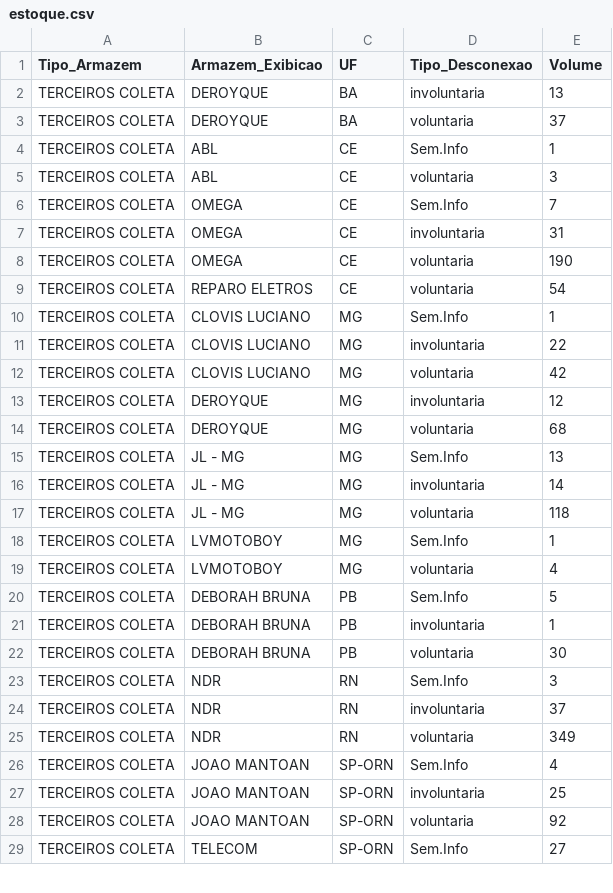
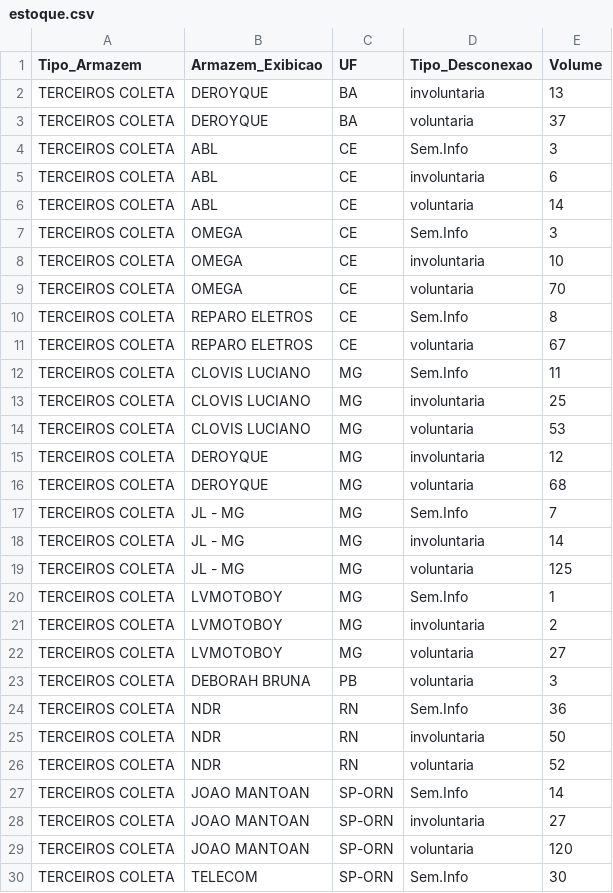
Before and after one commit to igorsilva0584-png/Operacional_LogRev, a CSV file: data/estoque.csv, drawn as a sheet; only a part is shown; the diff covers the shown part only.

```diff
--- a/data/estoque.csv
+++ b/data/estoque.csv
@@ -3,27 +3,28 @@ TERCEIROS COLETA;DEROYQUE;BA;involuntaria;13
 TERCEIROS COLETA;DEROYQUE;BA;voluntaria;37
-TERCEIROS COLETA;ABL;CE;Sem.Info;1
-TERCEIROS COLETA;ABL;CE;voluntaria;3
-TERCEIROS COLETA;OMEGA;CE;Sem.Info;7
-TERCEIROS COLETA;OMEGA;CE;involuntaria;31
-TERCEIROS COLETA;OMEGA;CE;voluntaria;190
-TERCEIROS COLETA;REPARO ELETROS;CE;voluntaria;54
-TERCEIROS COLETA;CLOVIS LUCIANO;MG;Sem.Info;1
-TERCEIROS COLETA;CLOVIS LUCIANO;MG;involuntaria;22
-TERCEIROS COLETA;CLOVIS LUCIANO;MG;voluntaria;42
+TERCEIROS COLETA;ABL;CE;Sem.Info;3
+TERCEIROS COLETA;ABL;CE;involuntaria;6
+TERCEIROS COLETA;ABL;CE;voluntaria;14
+TERCEIROS COLETA;OMEGA;CE;Sem.Info;3
+TERCEIROS COLETA;OMEGA;CE;involuntaria;10
+TERCEIROS COLETA;OMEGA;CE;voluntaria;70
+TERCEIROS COLETA;REPARO ELETROS;CE;Sem.Info;8
+TERCEIROS COLETA;REPARO ELETROS;CE;voluntaria;67
+TERCEIROS COLETA;CLOVIS LUCIANO;MG;Sem.Info;11
+TERCEIROS COLETA;CLOVIS LUCIANO;MG;involuntaria;25
+TERCEIROS COLETA;CLOVIS LUCIANO;MG;voluntaria;53
 TERCEIROS COLETA;DEROYQUE;MG;involuntaria;12
 TERCEIROS COLETA;DEROYQUE;MG;voluntaria;68
-TERCEIROS COLETA;JL - MG;MG;Sem.Info;13
+TERCEIROS COLETA;JL - MG;MG;Sem.Info;7
 TERCEIROS COLETA;JL - MG;MG;involuntaria;14
-TERCEIROS COLETA;JL - MG;MG;voluntaria;118
+TERCEIROS COLETA;JL - MG;MG;voluntaria;125
 TERCEIROS COLETA;LVMOTOBOY;MG;Sem.Info;1
-TERCEIROS COLETA;LVMOTOBOY;MG;voluntaria;4
-TERCEIROS COLETA;DEBORAH BRUNA;PB;Sem.Info;5
-TERCEIROS COLETA;DEBORAH BRUNA;PB;involuntaria;1
-TERCEIROS COLETA;DEBORAH BRUNA;PB;voluntaria;30
-TERCEIROS COLETA;NDR;RN;Sem.Info;3
-TERCEIROS COLETA;NDR;RN;involuntaria;37
-TERCEIROS COLETA;NDR;RN;voluntaria;349
-TERCEIROS COLETA;JOAO MANTOAN;SP-ORN;Sem.Info;4
-TERCEIROS COLETA;JOAO MANTOAN;SP-ORN;involuntaria;25
-TERCEIROS COLETA;JOAO MANTOAN;SP-ORN;voluntaria;92
-TERCEIROS COLETA;TELECOM;SP-ORN;Sem.Info;27
+TERCEIROS COLETA;LVMOTOBOY;MG;involuntaria;2
+TERCEIROS COLETA;LVMOTOBOY;MG;voluntaria;27
+TERCEIROS COLETA;DEBORAH BRUNA;PB;voluntaria;3
+TERCEIROS COLETA;NDR;RN;Sem.Info;36
+TERCEIROS COLETA;NDR;RN;involuntaria;50
+TERCEIROS COLETA;NDR;RN;voluntaria;52
+TERCEIROS COLETA;JOAO MANTOAN;SP-ORN;Sem.Info;14
+TERCEIROS COLETA;JOAO MANTOAN;SP-ORN;involuntaria;27
+TERCEIROS COLETA;JOAO MANTOAN;SP-ORN;voluntaria;120
+TERCEIROS COLETA;TELECOM;SP-ORN;Sem.Info;30
```
Also changed, not shown: 13 added rows and 51 edited cells elsewhere in this file, data/internalizados.csv, data/metas_terceiras.csv, 2 other files.
